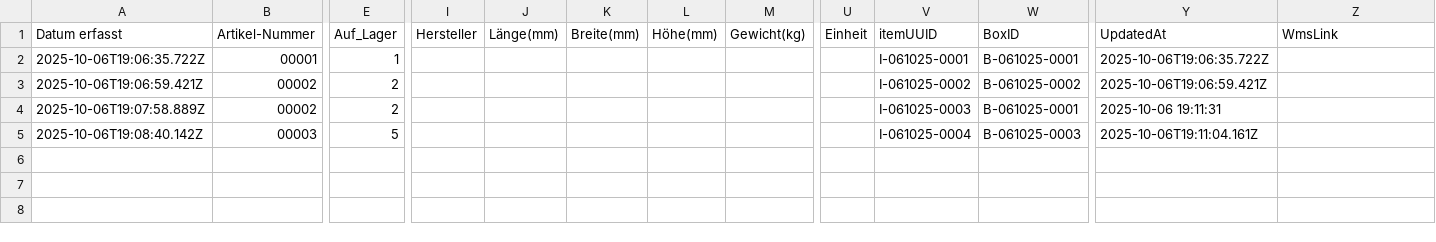
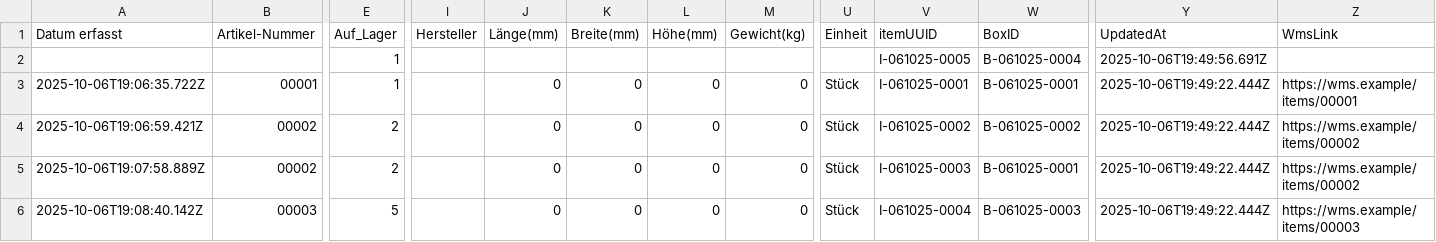
Before and after one commit to ZbindenDaniel/mediator-service, a CSV file: data/archive/items.csv, drawn as a sheet; only a part is shown, gaps mark what is left out; addresses are those after the commit; rows hold the shown columns only; the diff names each change by its address in the sheet, - before the commit and + after, or states it on an @@ line.

Commit message:
data update, small fixes

```diff
--- a/data/archive/items.csv
+++ b/data/archive/items.csv
+row 2:  |  | 1 |  |  |  |  |  |  | I-061025-0005 | B-061025-0004 | 2025-10-06T19:49:56.691Z
-J3:J6 (Länge(mm)): (empty)
+J3:J6 (Länge(mm)): 0
-K3:K6 (Breite(mm)): (empty)
+K3:K6 (Breite(mm)): 0
-L3:L6 (Höhe(mm)): (empty)
+L3:L6 (Höhe(mm)): 0
-M3:M6 (Gewicht(kg)): (empty)
+M3:M6 (Gewicht(kg)): 0
-U3:U6 (Einheit): (empty)
+U3:U6 (Einheit): Stück
-Y3 (UpdatedAt): 2025-10-06T19:06:35.722Z
+Y3 (UpdatedAt): 2025-10-06T19:49:22.444Z
-Z3 (WmsLink): (empty)
+Z3 (WmsLink): https://wms.example/items/00001
-Y4 (UpdatedAt): 2025-10-06T19:06:59.421Z
+Y4 (UpdatedAt): 2025-10-06T19:49:22.444Z
-Z4:Z5 (WmsLink): (empty)
+Z4:Z5 (WmsLink): https://wms.example/items/00002
-Y5 (UpdatedAt): 2025-10-06 19:11:31
+Y5 (UpdatedAt): 2025-10-06T19:49:22.444Z
-Y6 (UpdatedAt): 2025-10-06T19:11:04.161Z
+Y6 (UpdatedAt): 2025-10-06T19:49:22.444Z
-Z6 (WmsLink): (empty)
+Z6 (WmsLink): https://wms.example/items/00003
```
Also changed, not shown: 2 other files.
